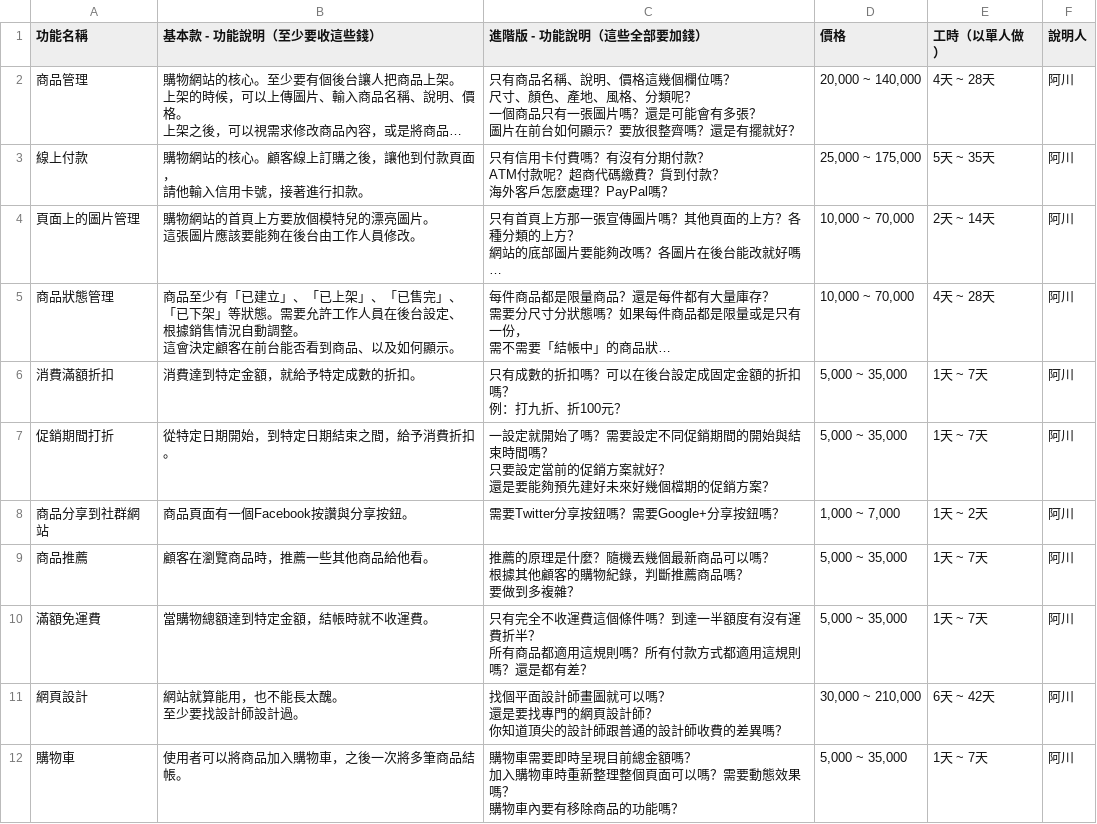
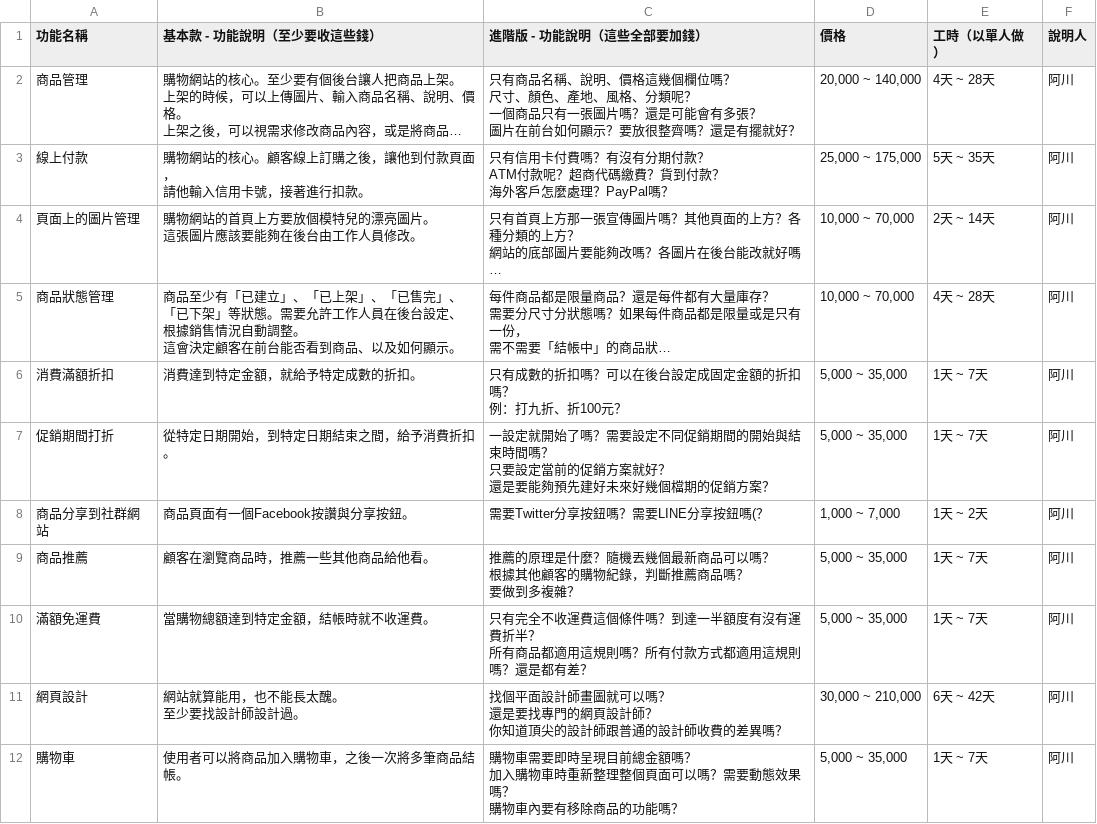
Before and after one commit to howtomakeaturn/makewebsites, a CSV file: storage/app/latest/features.csv, drawn as a sheet; only a part is shown; long unchanged cells end in ….

Commit message:
Update features.csv

```diff
--- a/storage/app/latest/features.csv
+++ b/storage/app/latest/features.csv
@@ -27,3 +27,3 @@ ATM付款呢？超商代碼繳費？貨到付款？
 還是要能夠預先建好未來好幾個檔期的促銷方案？","5,000 ~ 35,000",1天 ~ 7天,阿川
-商品分享到社群網站,商品頁面有一個Facebook按讚與分享按鈕。,需要Twitter分享按鈕嗎？需要Google+分享按鈕嗎？,"1,000 ~ 7,000",1天 ~ 2天,阿川
+商品分享到社群網站,商品頁面有一個Facebook按讚與分享按鈕。,需要Twitter分享按鈕嗎？需要LINE分享按鈕嗎(？,"1,000 ~ 7,000",1天 ~ 2天,阿川
 商品推薦,顧客在瀏覽商品時，推薦一些其他商品給他看。,"推薦的原理是什麼？隨機丟幾個最新商品可以嗎？
```
